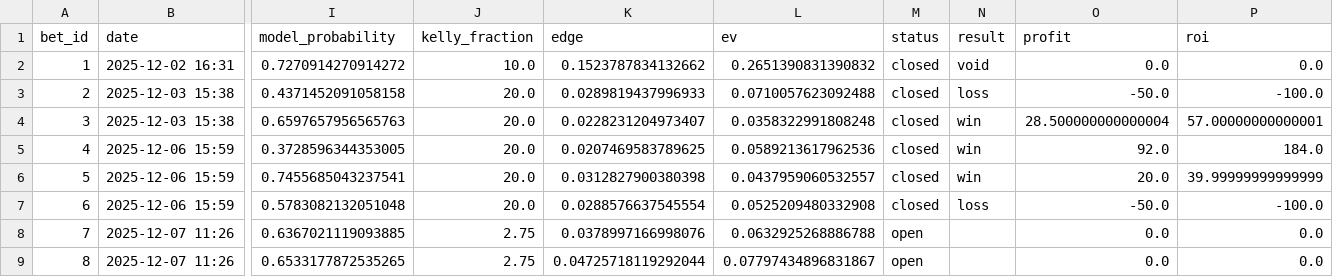
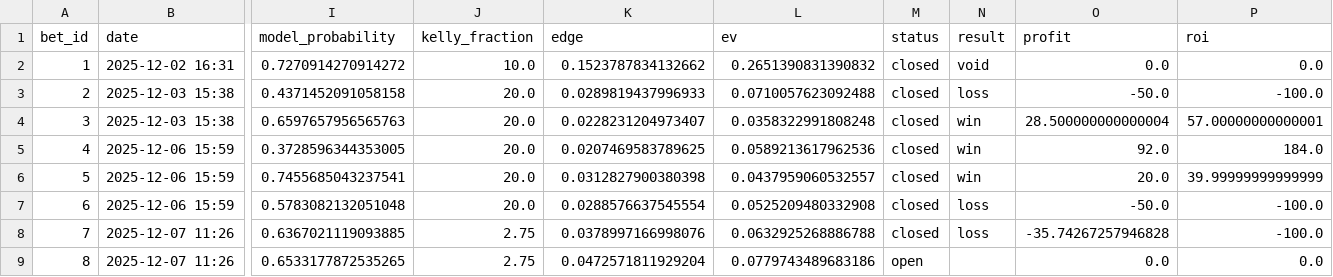
Before and after one commit to narvall018/predictor_ufc, a CSV file: bets/bets.csv, drawn as a sheet; only a part is shown, gaps mark what is left out; the diff names each change by its address in the sheet, - before the commit and + after, or states it on an @@ line.

Commit message:
Close bet #7: loss

```diff
--- a/bets/bets.csv
+++ b/bets/bets.csv
-M8 (status): open
+M8 (status): closed
-N8 (result): (empty)
+N8 (result): loss
-O8 (profit): 0.0
+O8 (profit): -35.74267257946828
-P8 (roi): 0.0
+P8 (roi): -100.0
-K9 (edge): 0.04725718119292044
+K9 (edge): 0.0472571811929204
-L9 (ev): 0.07797434896831867
+L9 (ev): 0.0779743489683186
```
